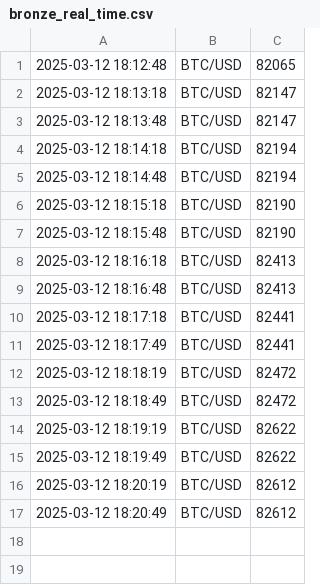
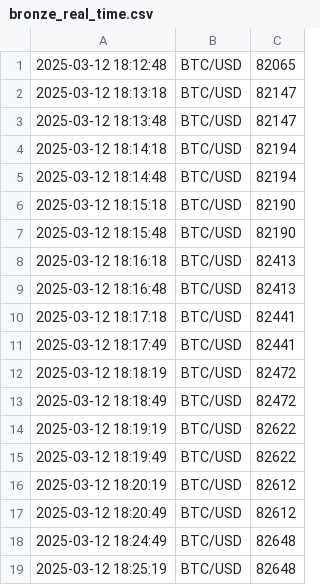
Before and after one commit to jedg83/DataEngineer_test, a CSV file: data/bronze_real_time.csv, drawn as a sheet; the diff names each change by its address in the sheet, - before the commit and + after, or states it on an @@ line.

Commit message:
m#

```diff
--- a/data/bronze_real_time.csv
+++ b/data/bronze_real_time.csv
+row 18: 2025-03-12 18:24:49 | BTC/USD | 82648
+row 19: 2025-03-12 18:25:19 | BTC/USD | 82648
```
